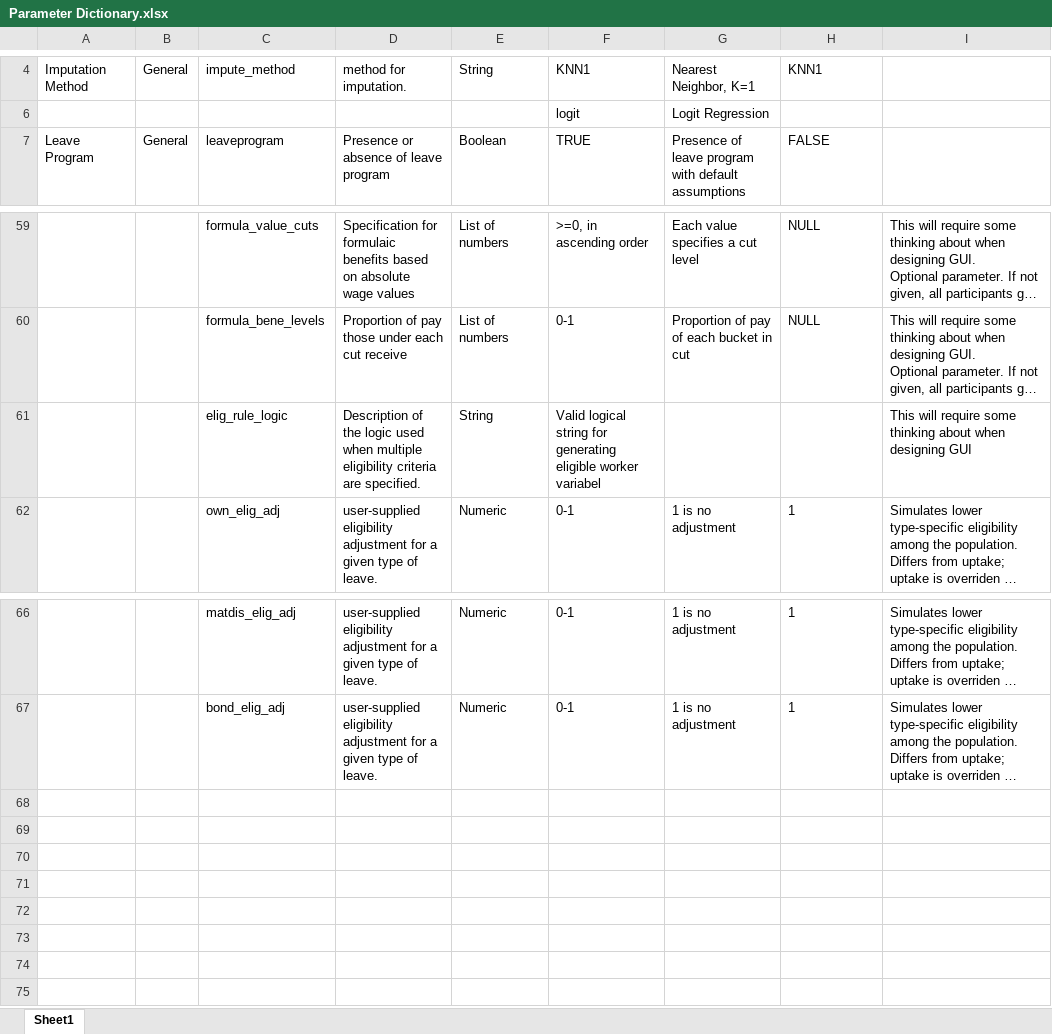
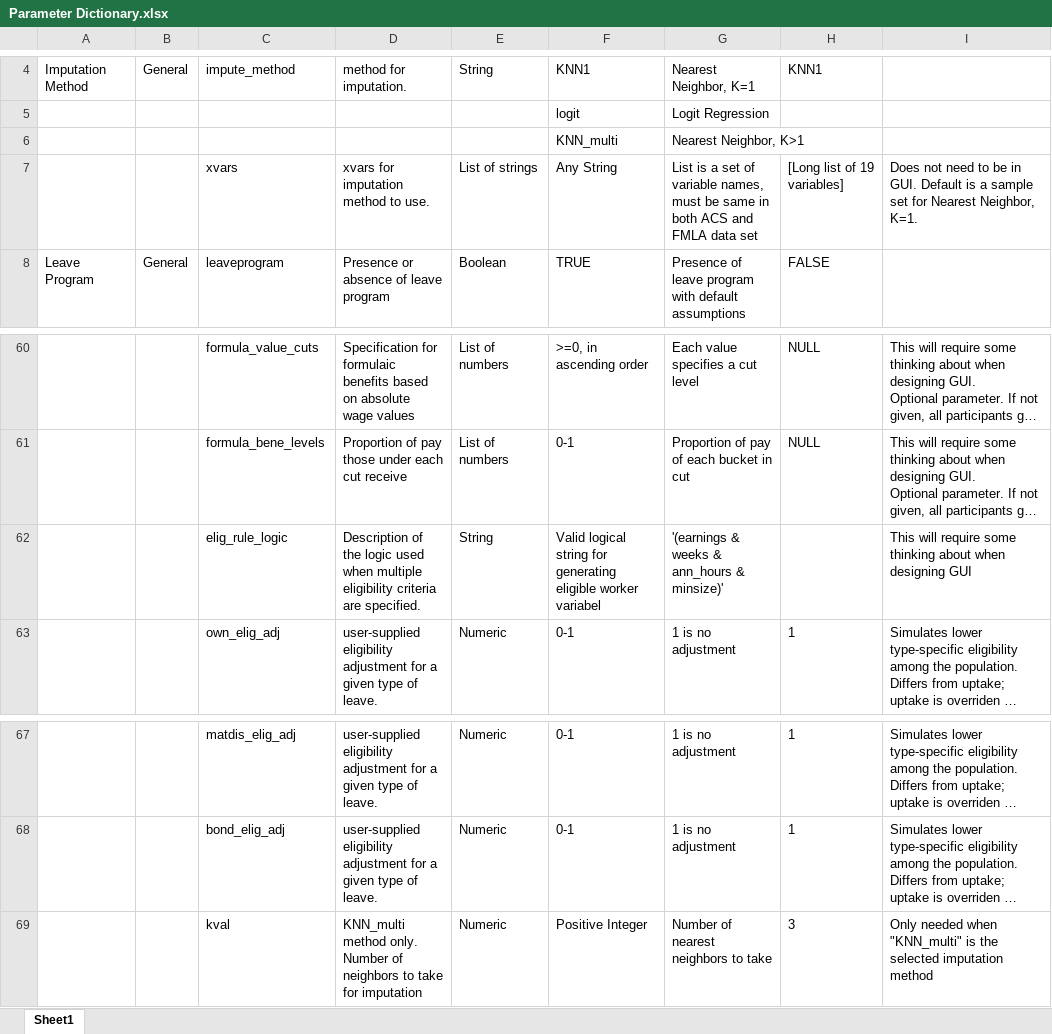
Before and after one commit to clzhang1547/microsim_R, an Excel workbook: Documentation/Parameter Dictionary.xlsx, sheet Sheet1, drawn as a sheet; only a part is shown, gaps mark what is left out; long unchanged cells end in …; values as stored, in another font and other column widths than the file's, no borders; table styles not drawn; addresses are those after the commit; the diff names each change by its address in the sheet, - before the commit and + after, or states it on an @@ line.

```diff
--- a/Documentation/Parameter Dictionary.xlsx (sheet Sheet1)
+++ b/Documentation/Parameter Dictionary.xlsx (sheet Sheet1)
+row 6:  |  |  |  |  | KNN_multi | Nearest Neighbor, K>1
@@ row 7 unhidden:  |  | xvars | xvars for imputation method to use. | List of strings | Any String | List is a set of variable names, must be same in both ACS and FMLA data set | [Long list of 19 variables] | Does not need to be in GUI. Default is a sample set for Nearest Neighbor, K=1. @@
-G62: (empty)
+G62: '(earnings & weeks & ann_hours & minsize)'
+row 69:  |  | kval | KNN_multi method only. Number of neighbors to take for imputation | Numeric | Positive Integer | Number of nearest neighbors to take | 3 | Only needed when "KNN_multi" is the selected imputation method
```
Also changed, not shown: 4 other files.
